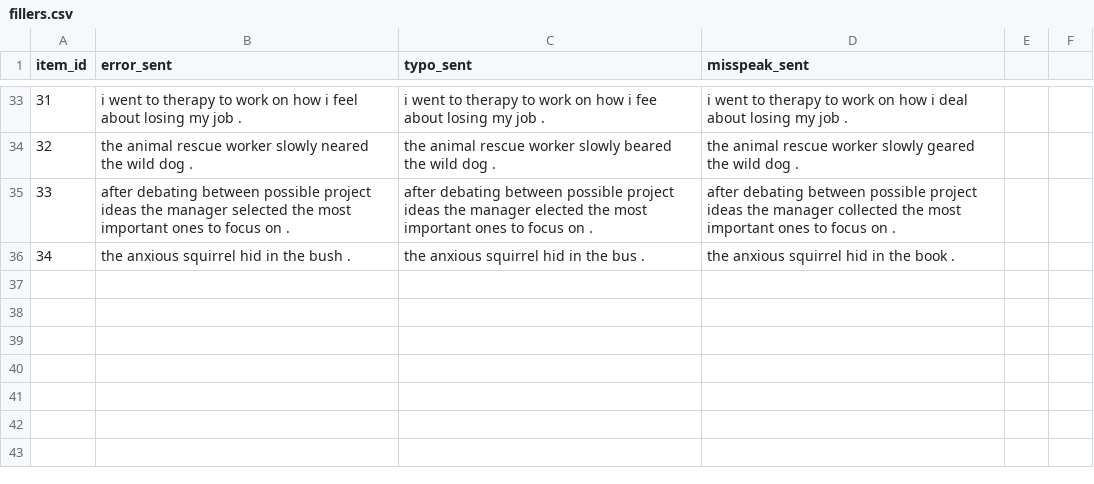
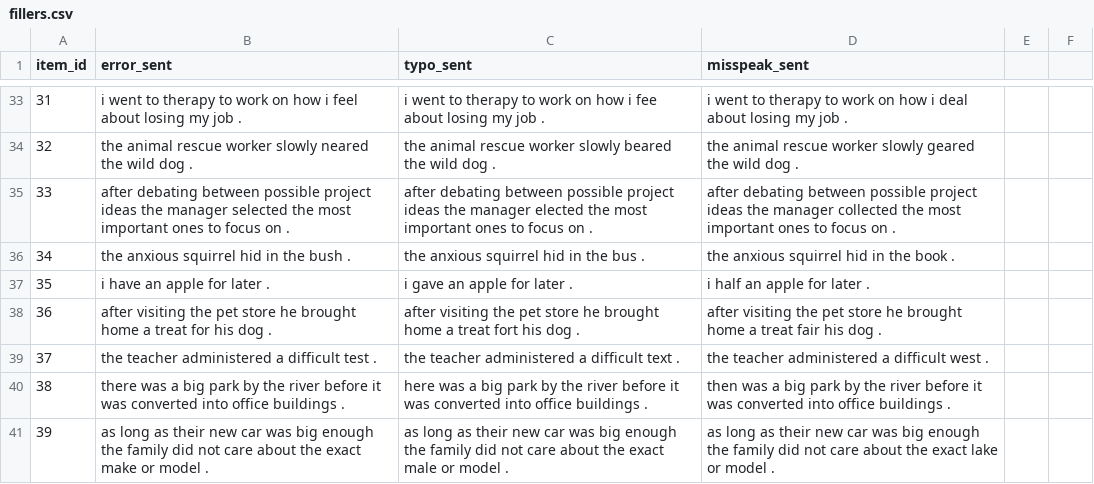
Before and after one commit to katieguo/noisy-comp-context, a CSV file: trials/fillers.csv, drawn as a sheet; only a part is shown, gaps mark what is left out; the diff names each change by its address in the sheet, - before the commit and + after, or states it on an @@ line.

```diff
--- a/trials/fillers.csv
+++ b/trials/fillers.csv
+row 37: 35 | i have an apple for later . | i gave an apple for later . | i half an apple for later .
+row 38: 36 | after visiting the pet store he brought home a treat for his dog . | after visiting the pet store he brought home a treat fort his dog . | after visiting the pet store he brought home a treat fair his dog .
+row 39: 37 | the teacher administered a difficult test . | the teacher administered a difficult text . | the teacher administered a difficult west .
+row 40: 38 | there was a big park by the river before it was converted into office buildings . | here was a big park by the river before it was converted into office buildings . | then was a big park by the river before it was converted into office buildings .
+row 41: 39 | as long as their new car was big enough the family did not care about the exact make or model . | as long as their new car was big enough the family did not care about the exact male or model . | as long as their new car was big enough the family did not care about the exact lake or model .
```
Also changed, not shown: trials/practice.csv, trials/sentences.csv, 1 other file.
